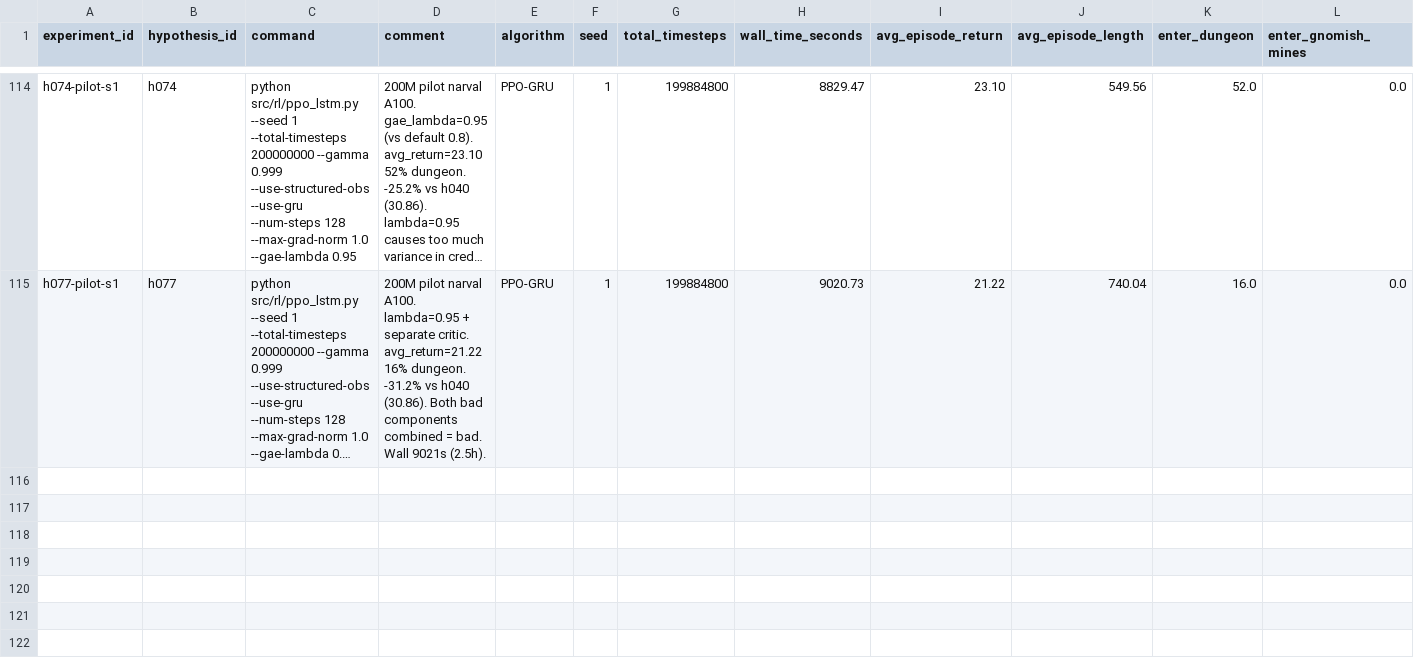
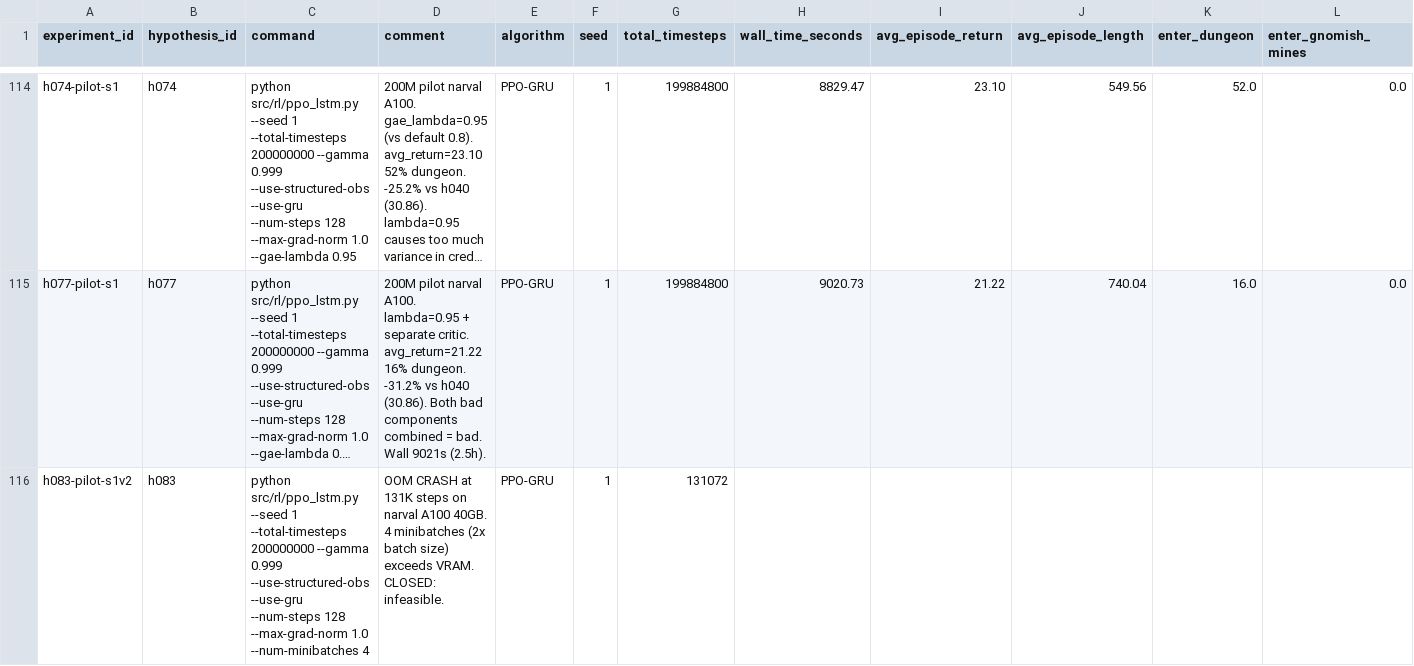
Before and after one commit to roger-creus/auto-craftax, a CSV file: results/experiments.csv, drawn as a sheet; only a part is shown, gaps mark what is left out; long unchanged cells end in …; rows hold the shown columns only; the diff covers the shown part only; the diff names each change by its address in the sheet, - before the commit and + after, or states it on an @@ line.

```diff
--- a/results/experiments.csv
+++ b/results/experiments.csv
+row 116: h083-pilot-s1v2 | h083 | python src/rl/ppo_lstm.py --seed 1 --total-timesteps 200000000 --gamma 0.999 --use-structured-obs --use-gru --num-steps 128 --max-grad-norm 1.0 --num-minibatches 4 | OOM CRASH at 131K steps on narval A100 40GB. 4 minibatches (2x batch size) exceeds VRAM. CLOSED: infeasible. | PPO-GRU | 1 | 131072
```
Also changed, not shown: 1 added row elsewhere in this file, results/hypotheses.csv, 2 other files.
